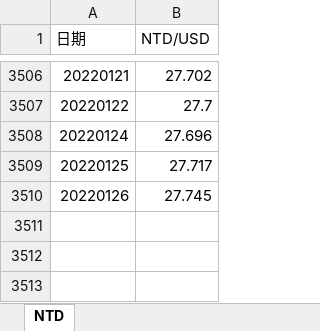
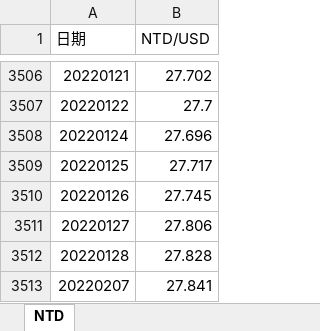
Before and after one commit to pfcfai/autocommit, an Excel workbook: EXCEL_AutoUpdate/FTDOpenData015.xlsx, sheet NTD, drawn as a sheet; only a part is shown, gaps mark what is left out; values as stored, in another font and other column widths than the file's, no borders; the diff names each change by its address in the sheet, - before the commit and + after, or states it on an @@ line.

Commit message:
auto commit

```diff
--- a/EXCEL_AutoUpdate/FTDOpenData015.xlsx (sheet NTD)
+++ b/EXCEL_AutoUpdate/FTDOpenData015.xlsx (sheet NTD)
+row 3511: 20220127 | 27.806
+row 3512: 20220128 | 27.828
+row 3513: 20220207 | 27.841
```
Also changed, not shown: 1 other file.
